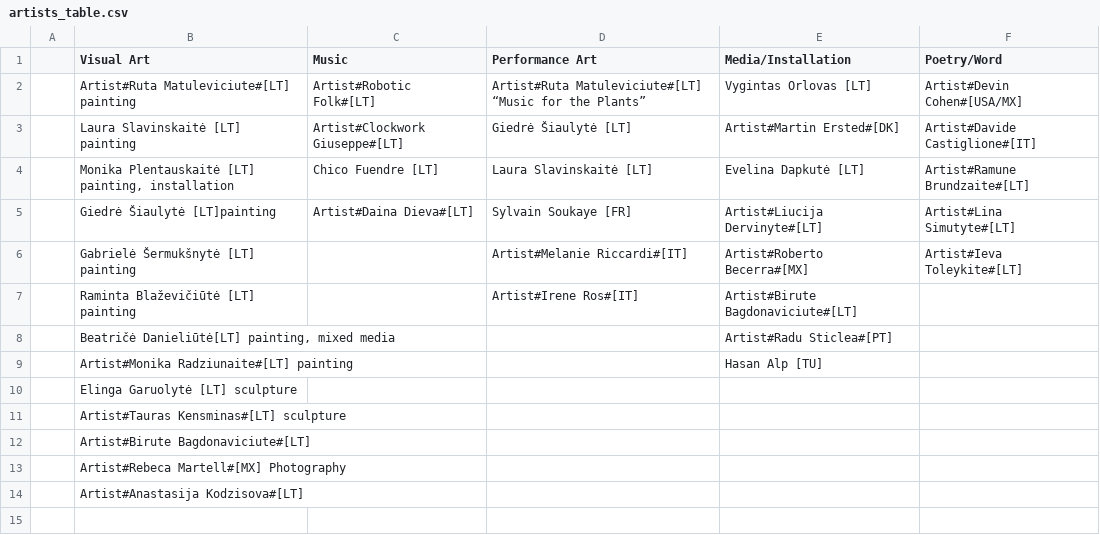
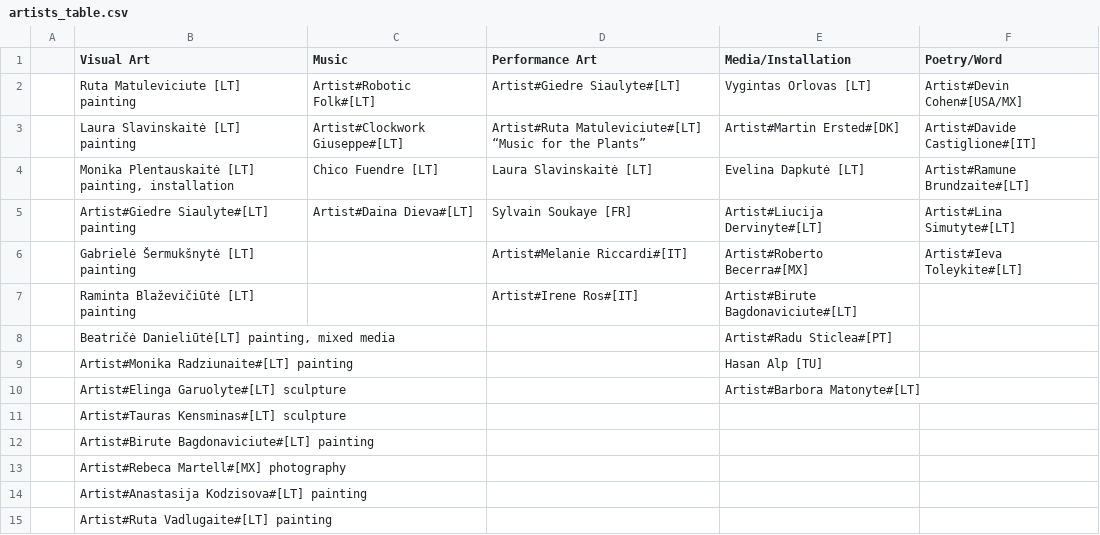
Before and after one commit to IdeasBlockLT/emem, a CSV file: static/texts/artists_table.csv, drawn as a sheet.

```diff
--- a/static/texts/artists_table.csv
+++ b/static/texts/artists_table.csv
@@ -1,6 +1,6 @@
 ;Visual Art;Music;Performance Art;Media/Installation;Poetry/Word
-;Artist#Ruta Matuleviciute#[LT] painting;Artist#Robotic Folk#[LT];Artist#Ruta Matuleviciute#[LT] “Music for the Plants”;Vygintas Orlovas [LT];Artist#Devin Cohen#[USA/MX]
-;Laura Slavinskaitė [LT] painting;Artist#Clockwork Giuseppe#[LT];Giedrė Šiaulytė [LT];Artist#Martin Ersted#[DK];Artist#Davide Castiglione#[IT]
+;Ruta Matuleviciute [LT] painting;Artist#Robotic Folk#[LT];Artist#Giedre Siaulyte#[LT];Vygintas Orlovas [LT];Artist#Devin Cohen#[USA/MX]
+;Laura Slavinskaitė [LT] painting;Artist#Clockwork Giuseppe#[LT];Artist#Ruta Matuleviciute#[LT] “Music for the Plants”;Artist#Martin Ersted#[DK];Artist#Davide Castiglione#[IT]
 ;Monika Plentauskaitė [LT] painting, installation;Chico Fuendre [LT];Laura Slavinskaitė [LT];Evelina Dapkutė [LT];Artist#Ramune Brundzaite#[LT]
-;Giedrė Šiaulytė [LT]painting ;Artist#Daina Dieva#[LT];Sylvain Soukaye [FR];Artist#Liucija Dervinyte#[LT];Artist#Lina Simutyte#[LT]
+;Artist#Giedre Siaulyte#[LT] painting ;Artist#Daina Dieva#[LT];Sylvain Soukaye [FR];Artist#Liucija Dervinyte#[LT];Artist#Lina Simutyte#[LT]
 ;Gabrielė Šermukšnytė [LT] painting;;Artist#Melanie Riccardi#[IT];Artist#Roberto Becerra#[MX];Artist#Ieva Toleykite#[LT]
@@ -9,6 +9,7 @@
 ;Artist#Monika Radziunaite#[LT] painting;;;Hasan Alp [TU];
-;Elinga Garuolytė [LT] sculpture;;;;
+;Artist#Elinga Garuolyte#[LT] sculpture;;;Artist#Barbora Matonyte#[LT];
 ;Artist#Tauras Kensminas#[LT] sculpture;;;;
-;Artist#Birute Bagdonaviciute#[LT];;;;
-;Artist#Rebeca Martell#[MX] Photography;;;;
-;Artist#Anastasija Kodzisova#[LT];;;;
+;Artist#Birute Bagdonaviciute#[LT] painting;;;;
+;Artist#Rebeca Martell#[MX] photography;;;;
+;Artist#Anastasija Kodzisova#[LT] painting;;;;
+;Artist#Ruta Vadlugaite#[LT] painting;;;;
```
Also changed, not shown: 16 other files.
